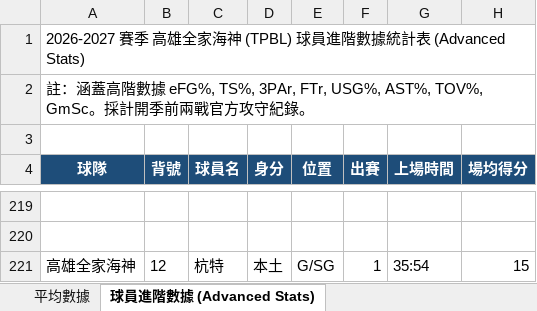
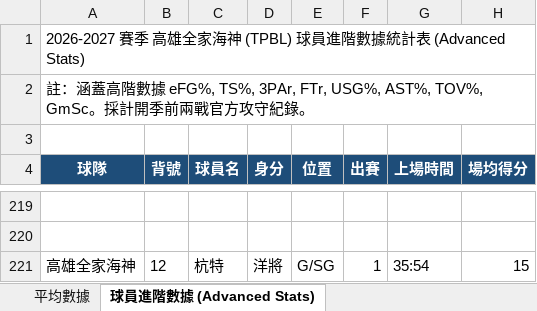
Before and after one commit to frankoilking1980-lgtm/tpbl-advstat-platform, an Excel workbook: data/season2026/2026-2027 TPBL 例行賽球員數據表 - 高雄全家海神.xlsx, sheet 球員進階數據 (Advanced Stats), drawn as a sheet; only a part is shown, gaps mark what is left out; values as stored, in another font and other column widths than the file's, no borders; the diff names each change by its address in the sheet, - before the commit and + after, or states it on an @@ line.

```diff
--- a/data/season2026/2026-2027 TPBL 例行賽球員數據表 - 高雄全家海神.xlsx (sheet 球員進階數據 (Advanced Stats))
+++ b/data/season2026/2026-2027 TPBL 例行賽球員數據表 - 高雄全家海神.xlsx (sheet 球員進階數據 (Advanced Stats))
-D221 (身分): 本土
+D221 (身分): 洋將
```
Also changed, not shown: sheet 平均數據, sheet 2026-11-14 G14 海神 vs 中信特攻, data/season2026/2026-2027 TPBL 例行賽球員數據表 - 臺北台新戰神.xlsx, 7 other files.
